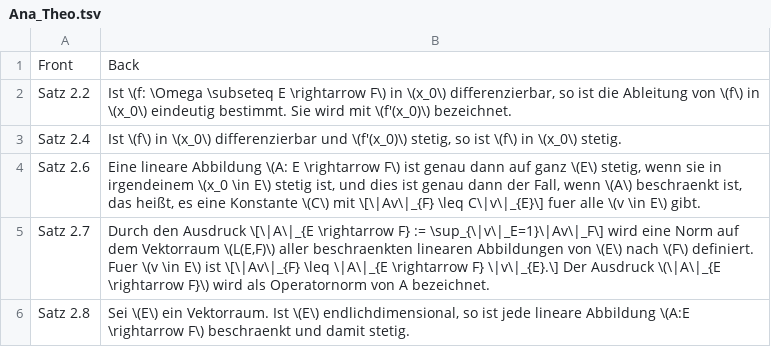
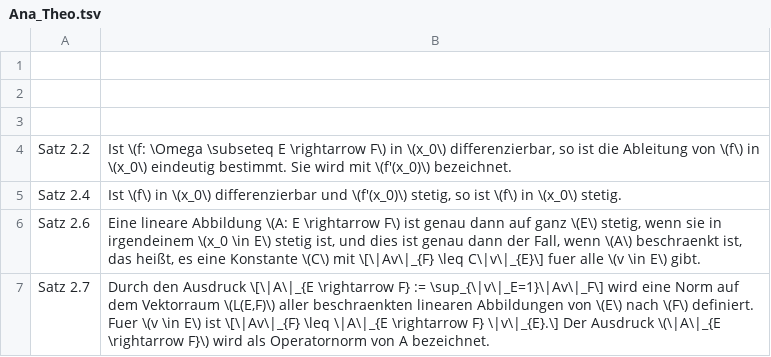
Before and after one commit to sebastian-berndt/Anki, a TSV file: Ana_Theo.tsv, drawn as a sheet; only a part is shown; the shorter side is filled out with more unchanged rows; the diff names each change by its address in the sheet, - before the commit and + after, or states it on an @@ line.

```diff
--- a/Ana_Theo.tsv
+++ b/Ana_Theo.tsv
-row 1: Front | Back
+row 1: (empty)
+row 2: (empty)
+row 3: (empty)
```
Also changed, not shown: Ana_Def.tsv, Lina_Theo_II.tsv, 6 other files.
